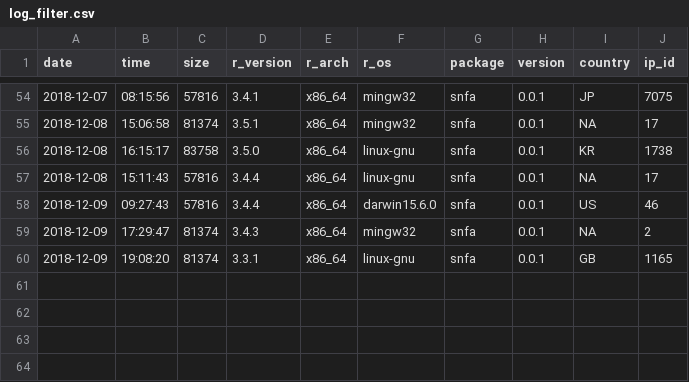
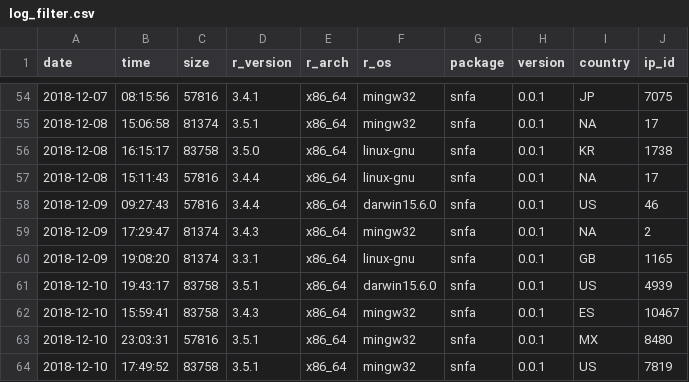
Before and after one commit to tkmckenzie/snfa-scripts, a CSV file: cran_downloads/log_filter.csv, drawn as a sheet; only a part is shown, gaps mark what is left out.

```diff
--- a/cran_downloads/log_filter.csv
+++ b/cran_downloads/log_filter.csv
@@ -60 +60,5 @@
 "2018-12-09","19:08:20",81374,"3.3.1","x86_64","linux-gnu","snfa","0.0.1","GB",1165
+"2018-12-10","19:43:17",83758,"3.5.1","x86_64","darwin15.6.0","snfa","0.0.1","US",4939
+"2018-12-10","15:59:41",83758,"3.4.3","x86_64","mingw32","snfa","0.0.1","ES",10467
+"2018-12-10","23:03:31",57816,"3.5.1","x86_64","mingw32","snfa","0.0.1","MX",8480
+"2018-12-10","17:49:52",83758,"3.5.1","x86_64","mingw32","snfa","0.0.1","US",7819
```
Also changed, not shown: 3 other files.
